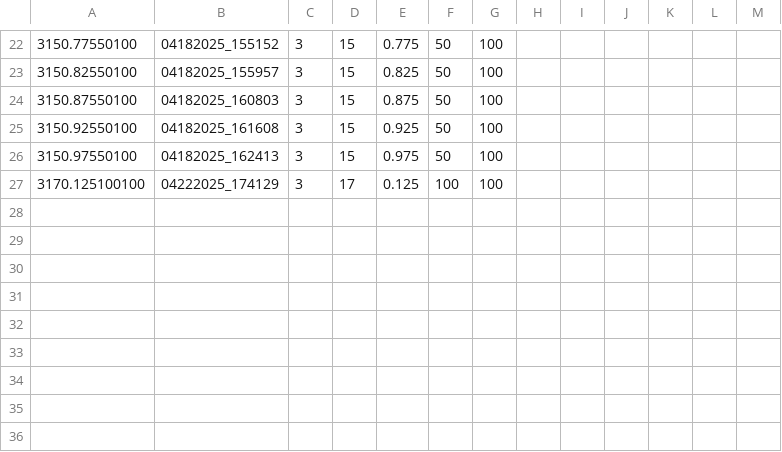
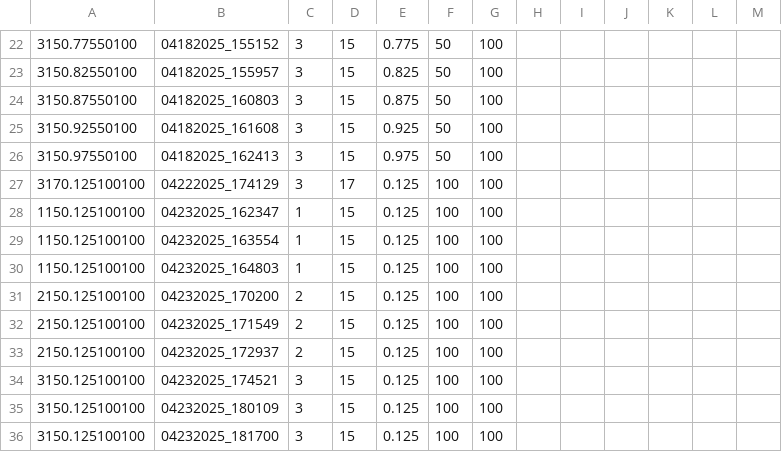
Before and after one commit to Jonathan-Lussier/MNIST_digit_classifier, a CSV file: results.csv, drawn as a sheet; only a part is shown, gaps mark what is left out; the diff names each change by its address in the sheet, - before the commit and + after, or states it on an @@ line.

```diff
--- a/results.csv
+++ b/results.csv
+row 28: 1150.125100100 | 04232025_162347 | 1 | 15 | 0.125 | 100 | 100
+row 29: 1150.125100100 | 04232025_163554 | 1 | 15 | 0.125 | 100 | 100
+row 30: 1150.125100100 | 04232025_164803 | 1 | 15 | 0.125 | 100 | 100
+row 31: 2150.125100100 | 04232025_170200 | 2 | 15 | 0.125 | 100 | 100
+row 32: 2150.125100100 | 04232025_171549 | 2 | 15 | 0.125 | 100 | 100
+row 33: 2150.125100100 | 04232025_172937 | 2 | 15 | 0.125 | 100 | 100
+row 34: 3150.125100100 | 04232025_174521 | 3 | 15 | 0.125 | 100 | 100
+row 35: 3150.125100100 | 04232025_180109 | 3 | 15 | 0.125 | 100 | 100
+row 36: 3150.125100100 | 04232025_181700 | 3 | 15 | 0.125 | 100 | 100
```
Also changed, not shown: 21 other files.
